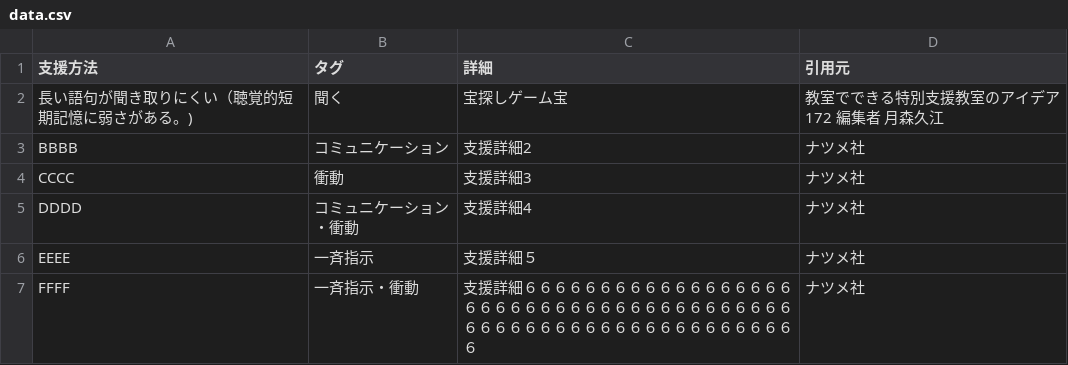
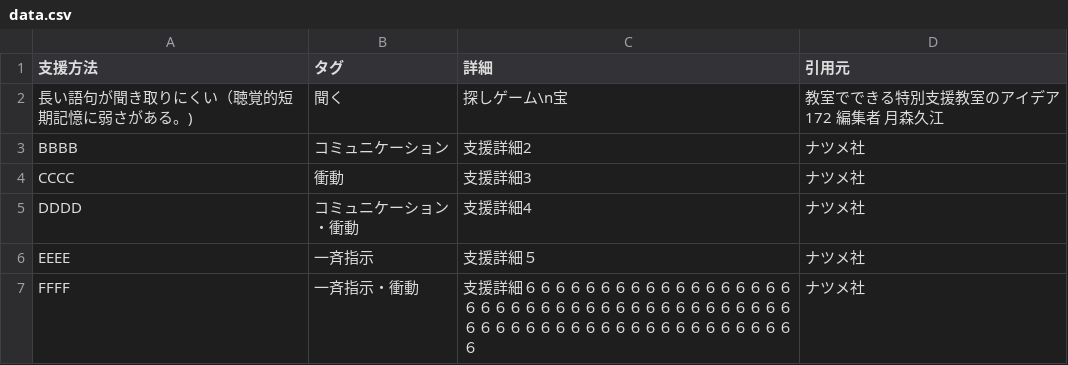
Before and after one commit to takuya-a1/js, a CSV file: data.csv, drawn as a sheet.

Commit message:
Update data.csv

```diff
--- a/data.csv
+++ b/data.csv
@@ -1,3 +1,3 @@
 支援方法,タグ,詳細,引用元
-長い語句が聞き取りにくい（聴覚的短期記憶に弱さがある。),聞く,宝探しゲーム宝,教室でできる特別支援教室のアイデア172　編集者　月森久江
+長い語句が聞き取りにくい（聴覚的短期記憶に弱さがある。),聞く,"探しゲーム\n宝",教室でできる特別支援教室のアイデア172　編集者　月森久江
 BBBB,コミュニケーション,支援詳細2,ナツメ社
```
